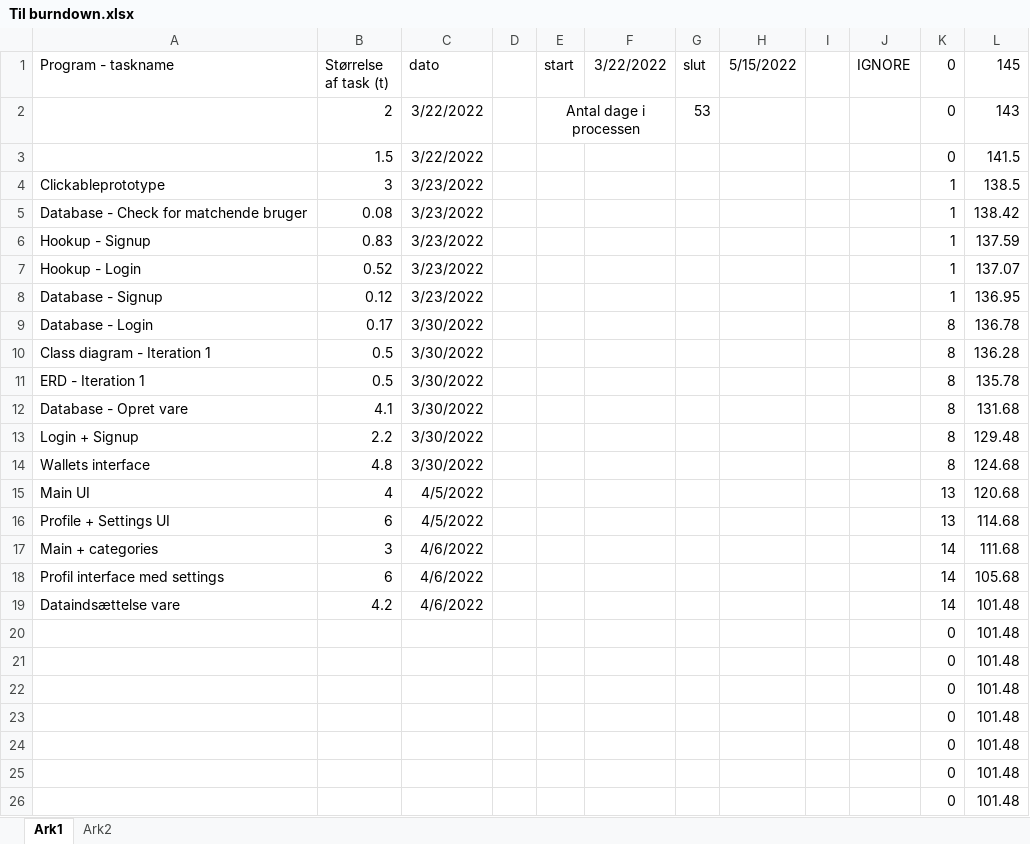
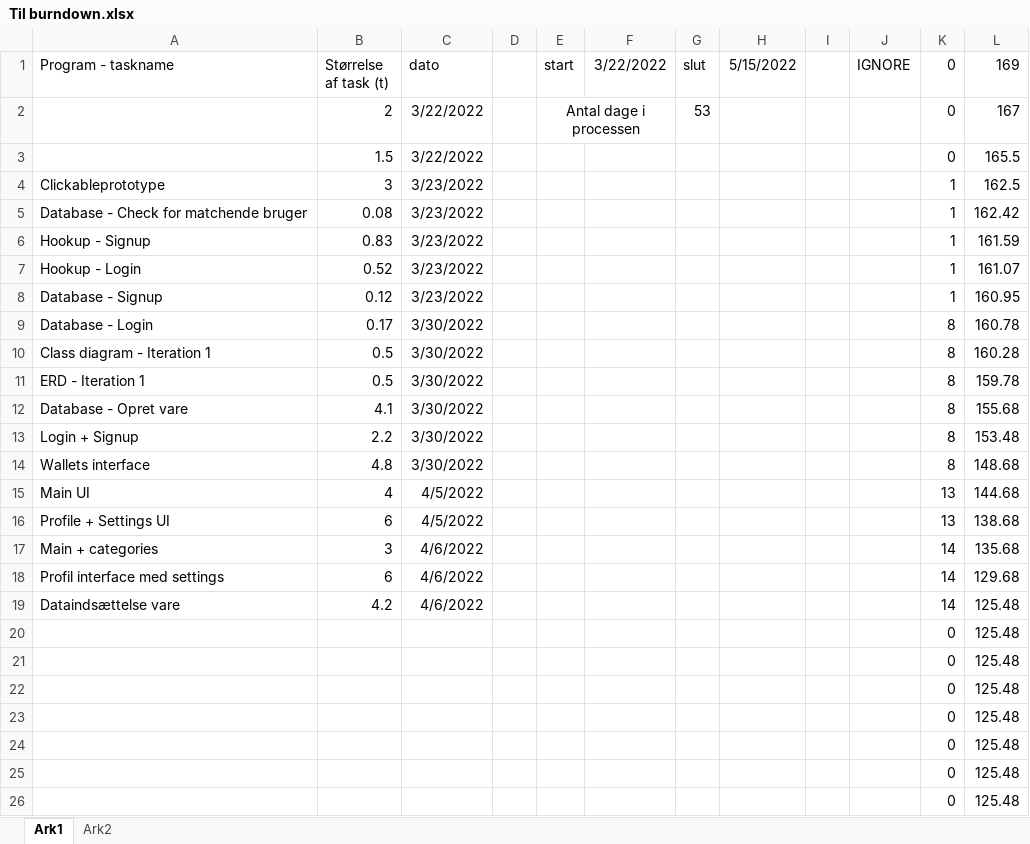
Before and after one commit to AJungersen/DDU-Eksamensprojekt, an Excel workbook: Til burndown.xlsx, sheet Ark1, drawn as a sheet; values as stored, in another font and other column widths than the file's, no borders; the diff names each change by its address in the sheet, - before the commit and + after, or states it on an @@ line.

Commit message:
Update Til burndown.xlsx

```diff
--- a/Til burndown.xlsx (sheet Ark1)
+++ b/Til burndown.xlsx (sheet Ark1)
-L1: 145
+L1: 169
-L2 (169): 143
+L2 (169): 167
-L3 (169): 141.5
+L3 (169): 165.5
-L4 (169): 138.5
+L4 (169): 162.5
-L5 (169): 138.42
+L5 (169): 162.42
-L6 (169): 137.59
+L6 (169): 161.59
-L7 (169): 137.07
+L7 (169): 161.07
-L8 (169): 136.95
+L8 (169): 160.95
-L9 (169): 136.78
+L9 (169): 160.78
-L10 (169): 136.28
+L10 (169): 160.28
-L11 (169): 135.78
+L11 (169): 159.78
-L12 (169): 131.68
+L12 (169): 155.68
-L13 (169): 129.48
+L13 (169): 153.48
-L14 (169): 124.68
+L14 (169): 148.68
-L15 (169): 120.68
+L15 (169): 144.68
-L16 (169): 114.68
+L16 (169): 138.68
-L17 (169): 111.68
+L17 (169): 135.68
-L18 (169): 105.68
+L18 (169): 129.68
-L19:L26 (169): 101.48
+L19:L26 (169): 125.48
```
